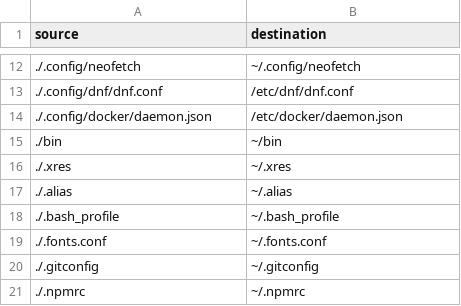
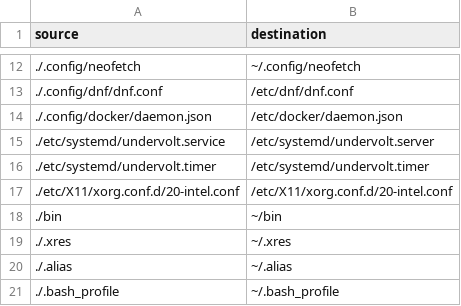
Before and after one commit to osiset/dots, a CSV file: symlinks.csv, drawn as a sheet; only a part is shown, gaps mark what is left out; the shorter side is filled out with more unchanged rows; the diff names each change by its address in the sheet, - before the commit and + after, or states it on an @@ line.

Commit message:
Added Xorg confs

```diff
--- a/symlinks.csv
+++ b/symlinks.csv
+row 15: ./etc/systemd/undervolt.service | /etc/systemd/undervolt.server
+row 16: ./etc/systemd/undervolt.timer | /etc/systemd/undervolt.timer
+row 17: ./etc/X11/xorg.conf.d/20-intel.conf | /etc/X11/xorg.conf.d/20-intel.conf
```
Also changed, not shown: 1 other file.
